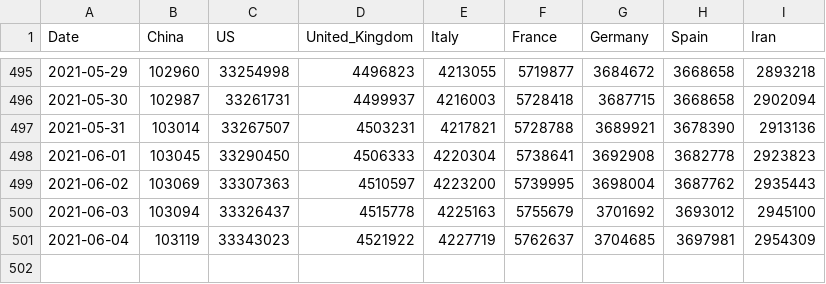
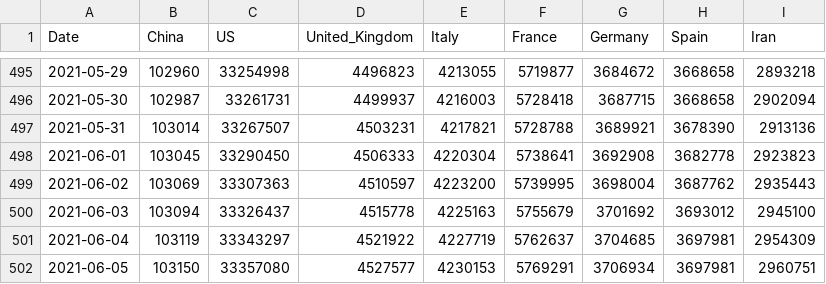
Before and after one commit to datasets/covid-19, a CSV file: data/key-countries-pivoted.csv, drawn as a sheet; only a part is shown, gaps mark what is left out.

```diff
--- a/data/key-countries-pivoted.csv
+++ b/data/key-countries-pivoted.csv
@@ -500,2 +500,3 @@ Date,China,US,United_Kingdom,Italy,France,Germany,Spain,Iran
 2021-06-03,103094,33326437,4515778,4225163,5755679,3701692,3693012,2945100
-2021-06-04,103119,33343023,4521922,4227719,5762637,3704685,3697981,2954309
+2021-06-04,103119,33343297,4521922,4227719,5762637,3704685,3697981,2954309
+2021-06-05,103150,33357080,4527577,4230153,5769291,3706934,3697981,2960751
```
Also changed, not shown: data/worldwide-aggregate.csv, 1 other file.
